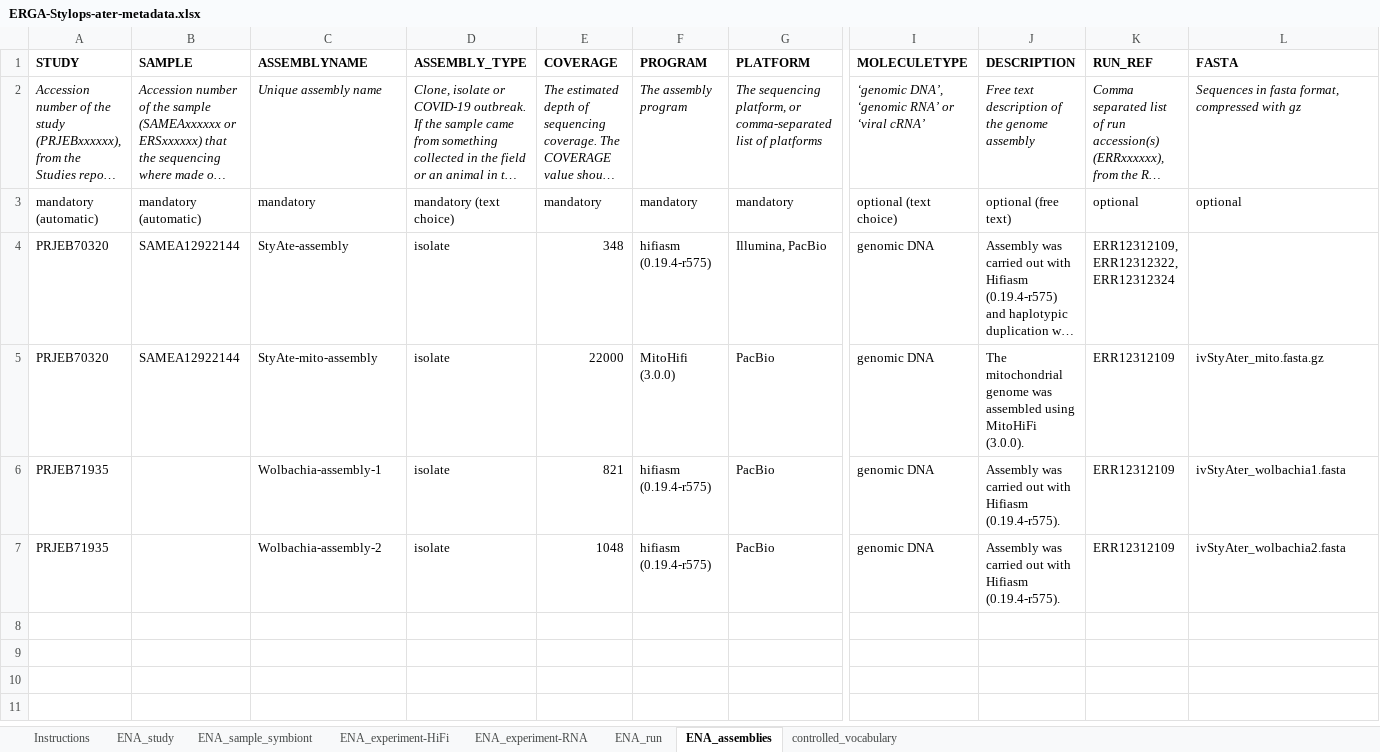
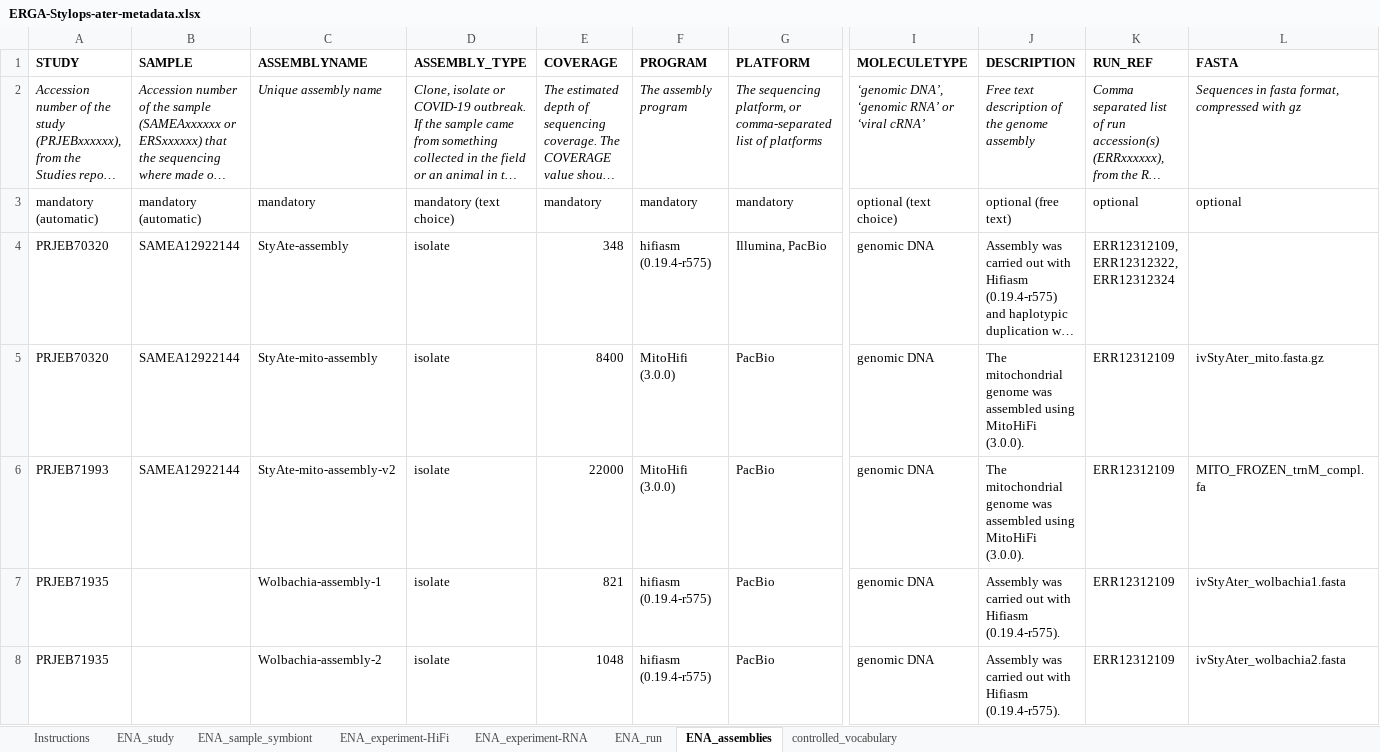
Before and after one commit to NBISweden/data-submission-documentation, an Excel workbook: ENA/ERGA-Stylops-ater/data/ERGA-Stylops-ater-metadata.xlsx, sheet ENA_assemblies, drawn as a sheet; only a part is shown, gaps mark what is left out; long unchanged cells end in …; values as stored, in another font and other column widths than the file's, no borders; charts and pictures not drawn; rows hold the shown columns only; the diff names each change by its address in the sheet, - before the commit and + after, or states it on an @@ line.

Commit message:
Update ERGA-Stylops-ater-metadata.xlsx

```diff
--- a/ENA/ERGA-Stylops-ater/data/ERGA-Stylops-ater-metadata.xlsx (sheet ENA_assemblies)
+++ b/ENA/ERGA-Stylops-ater/data/ERGA-Stylops-ater-metadata.xlsx (sheet ENA_assemblies)
-E5 (COVERAGE): 22000
+E5 (COVERAGE): 8400
+row 6: PRJEB71993 | SAMEA12922144 | StyAte-mito-assembly-v2 | isolate | 22000 | MitoHifi (3.0.0) | PacBio | genomic DNA | The mitochondrial genome was assembled using MitoHiFi (3.0.0). | ERR12312109 | MITO_FROZEN_trnM_compl.fa
```
